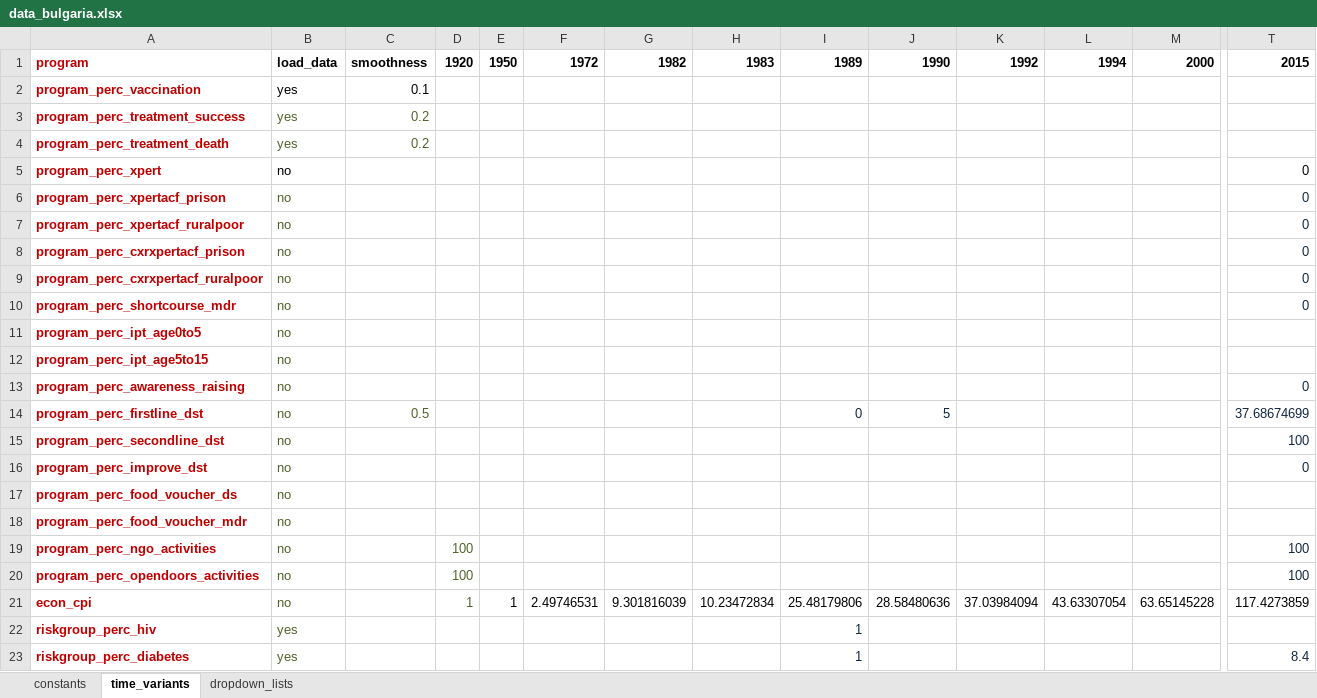
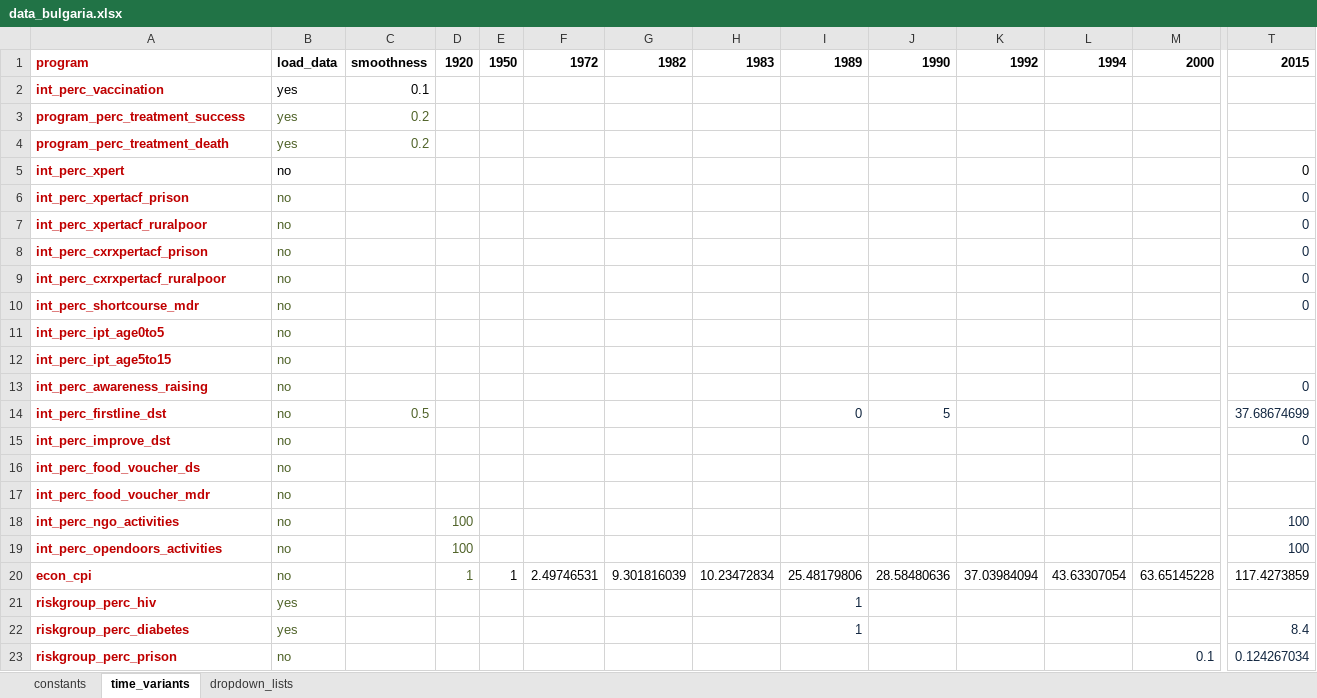
Before and after one commit to monash-emu/AuTuMN, an Excel workbook: autumn/xls/data_bulgaria.xlsx, sheet time_variants, drawn as a sheet; only a part is shown, gaps mark what is left out; the shorter side is filled out with more unchanged rows; values as stored, in another font and other column widths than the file's, no borders; removed rows and columns are numbered as before the commit, all else as after; rows hold the shown columns only; the diff names each change by its address in the sheet, - before the commit and + after, or states it on an @@ line.

```diff
--- a/autumn/xls/data_bulgaria.xlsx (sheet time_variants)
+++ b/autumn/xls/data_bulgaria.xlsx (sheet time_variants)
-A2: program_perc_vaccination
+A2: int_perc_vaccination
-A5: program_perc_xpert
+A5: int_perc_xpert
-A6: program_perc_xpertacf_prison
+A6: int_perc_xpertacf_prison
-A7: program_perc_xpertacf_ruralpoor
+A7: int_perc_xpertacf_ruralpoor
-A8: program_perc_cxrxpertacf_prison
+A8: int_perc_cxrxpertacf_prison
-A9: program_perc_cxrxpertacf_ruralpoor
+A9: int_perc_cxrxpertacf_ruralpoor
-A10: program_perc_shortcourse_mdr
+A10: int_perc_shortcourse_mdr
-A11: program_perc_ipt_age0to5
+A11: int_perc_ipt_age0to5
-A12: program_perc_ipt_age5to15
+A12: int_perc_ipt_age5to15
-A13: program_perc_awareness_raising
+A13: int_perc_awareness_raising
-A14: program_perc_firstline_dst
+A14: int_perc_firstline_dst
-row 15: program_perc_secondline_dst | no |  |  |  |  |  |  |  |  |  |  |  | 100
-A15: program_perc_improve_dst
+A15: int_perc_improve_dst
-A16: program_perc_food_voucher_ds
+A16: int_perc_food_voucher_ds
-A17: program_perc_food_voucher_mdr
+A17: int_perc_food_voucher_mdr
-A18: program_perc_ngo_activities
+A18: int_perc_ngo_activities
-A19: program_perc_opendoors_activities
+A19: int_perc_opendoors_activities
```
Also changed, not shown: autumn/xls/data_default.xlsx, autumn/xls/data_philippines.xlsx, 4 other files.
